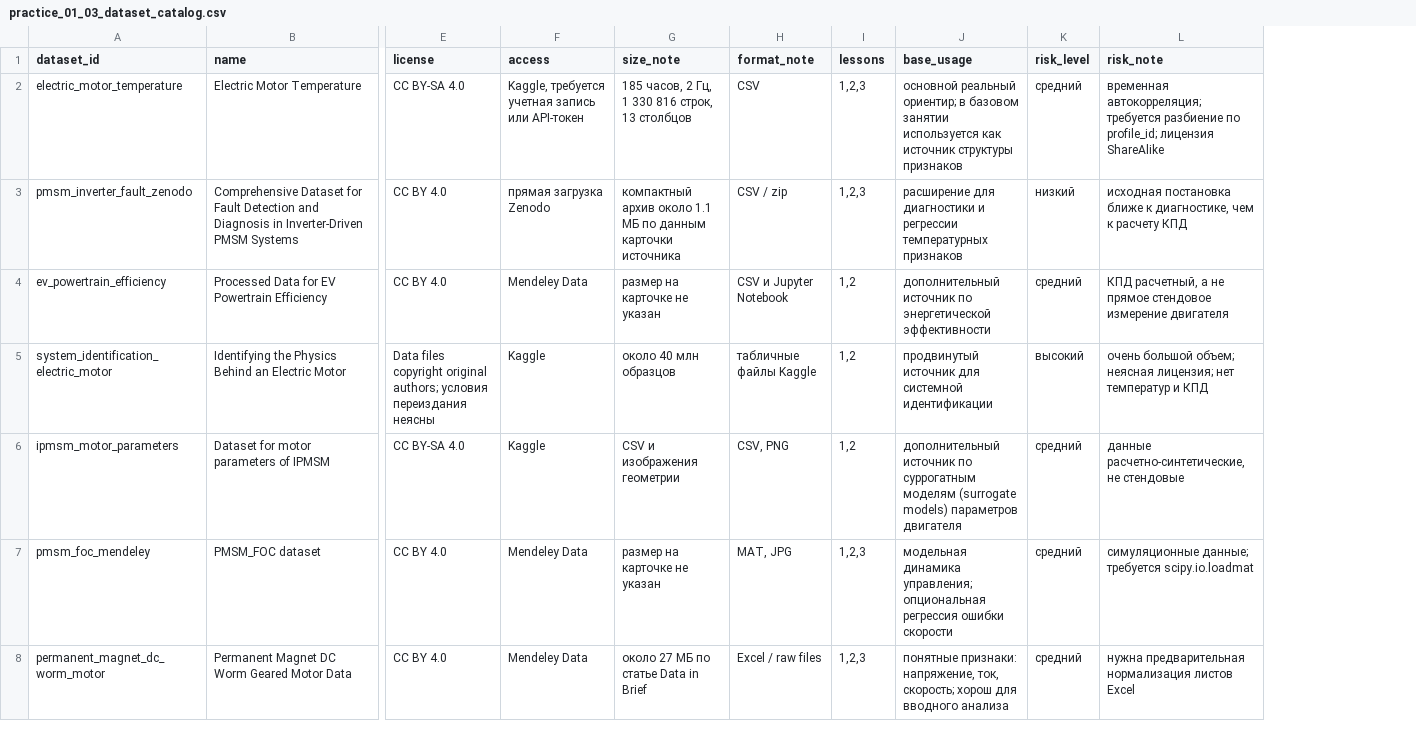
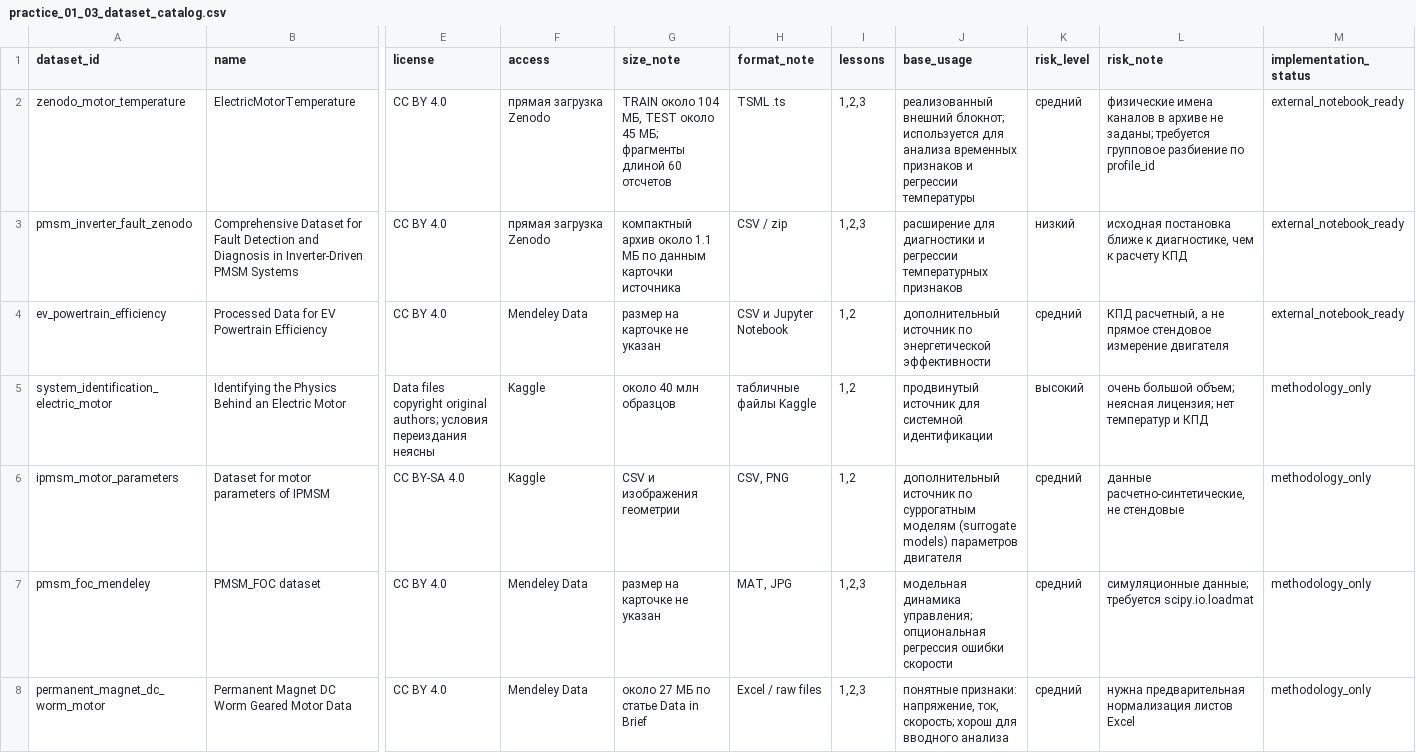
Before and after one commit to Alexflex/appailab, a CSV file: data/processed/practice_01_03_dataset_catalog.csv, drawn as a sheet; only a part is shown, gaps mark what is left out; removed rows and columns are numbered as before the commit, all else as after; rows hold the shown columns only; the diff names each change by its address in the sheet, - before the commit and + after, or states it on an @@ line.

```diff
--- a/data/processed/practice_01_03_dataset_catalog.csv
+++ b/data/processed/practice_01_03_dataset_catalog.csv
+column M (implementation_status), rows 3-8: external_notebook_ready | external_notebook_ready | methodology_only | methodology_only | methodology_only | methodology_only
-row 2: electric_motor_temperature | Electric Motor Temperature | CC BY-SA 4.0 | Kaggle, требуется учетная запись или API-токен | 185 часов, 2 Гц, 1 330 816 строк, 13 столбцов | CSV | 1,2,3 | основной реальный ориентир; в базовом занятии используется как источник структуры признаков | средний | временная автокорреляция; требуется разбиение по profile_id; лицензия ShareAlike
+row 2: zenodo_motor_temperature | ElectricMotorTemperature | CC BY 4.0 | прямая загрузка Zenodo | TRAIN около 104 МБ, TEST около 45 МБ; фрагменты длиной 60 отсчетов | TSML .ts | 1,2,3 | реализованный внешний блокнот; используется для анализа временных признаков и регрессии температуры | средний | физические имена каналов в архиве не заданы; требуется групповое разбиение по profile_id | external_notebook_ready
```
Also changed, not shown: data/processed/practice_01_03_dataset_assignments.csv, 49 other files.
